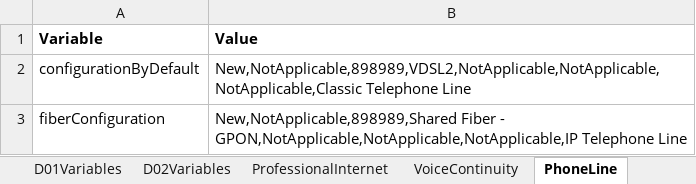
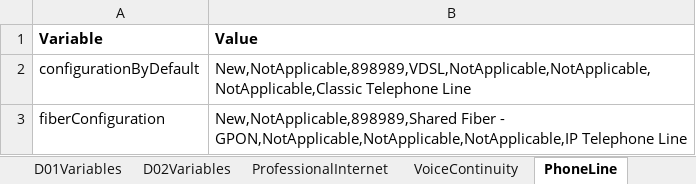
Before and after one commit to aesteves-inw/Migration_Repo_SOI, an Excel workbook: testDataRepository/testData.xlsx, sheet PhoneLine, drawn as a sheet; values as stored, in another font and other column widths than the file's, no borders; the diff names each change by its address in the sheet, - before the commit and + after, or states it on an @@ line.

```diff
--- a/testDataRepository/testData.xlsx (sheet PhoneLine)
+++ b/testDataRepository/testData.xlsx (sheet PhoneLine)
-B2 (Value): New,NotApplicable,898989,VDSL2,NotApplicable,NotApplicable,NotApplicable,Classic Telephone Line
+B2 (Value): New,NotApplicable,898989,VDSL,NotApplicable,NotApplicable,NotApplicable,Classic Telephone Line
```
Also changed, not shown: sheet EnterpriseVoice, sheet Enterprise Call & Surf FullFibe, 4 other files.
